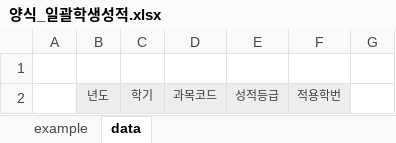
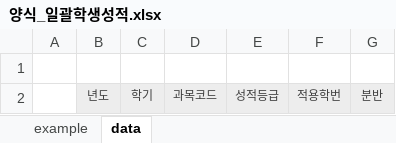
Before and after one commit to songz1/SKHU_DB_PROJECT, an Excel workbook: src/main/webapp/res/file/form/양식_일괄학생성적.xlsx, sheet data, drawn as a sheet; values as stored, in another font and other column widths than the file's, no borders; the diff names each change by its address in the sheet, - before the commit and + after, or states it on an @@ line.

```diff
--- a/src/main/webapp/res/file/form/양식_일괄학생성적.xlsx (sheet data)
+++ b/src/main/webapp/res/file/form/양식_일괄학생성적.xlsx (sheet data)
-G2: (empty)
+G2: 분반
-G2 fill: none
+G2 fill: #EDEDED
```
Also changed, not shown: sheet example, src/main/webapp/res/file/admin/과목졸업요건.xlsx, src/main/webapp/res/file/admin/학점졸업요건.xlsx, 8 other files.
